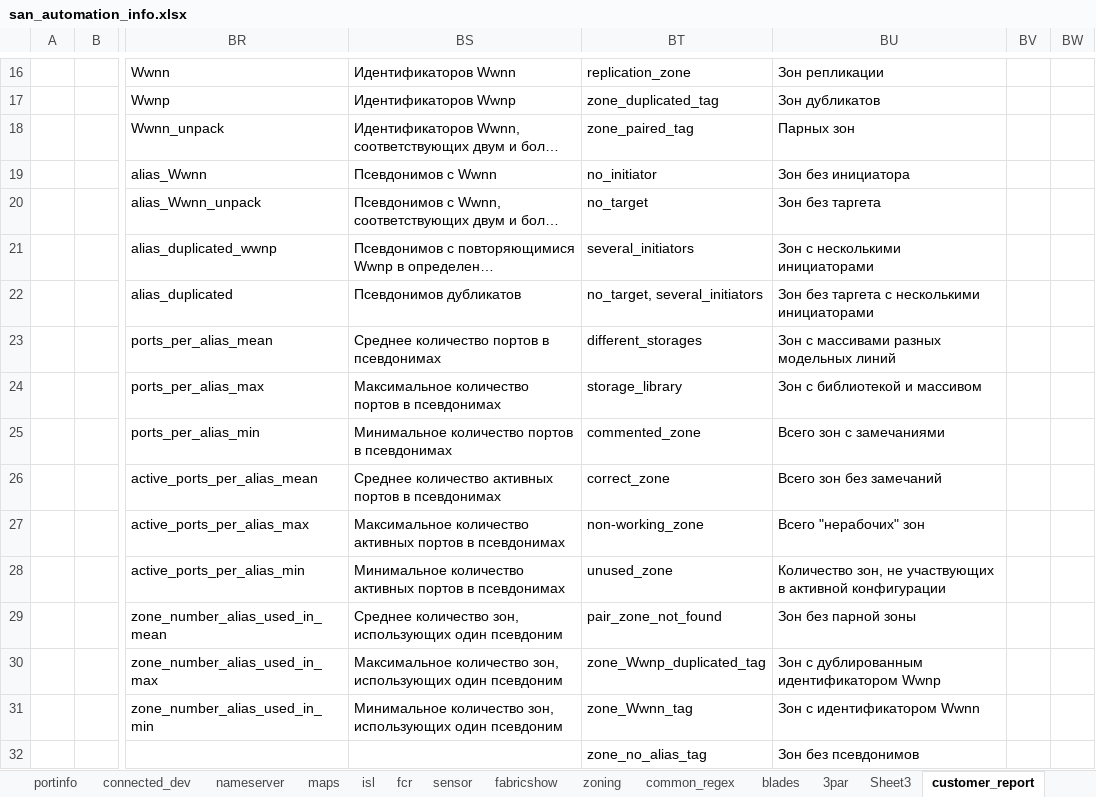
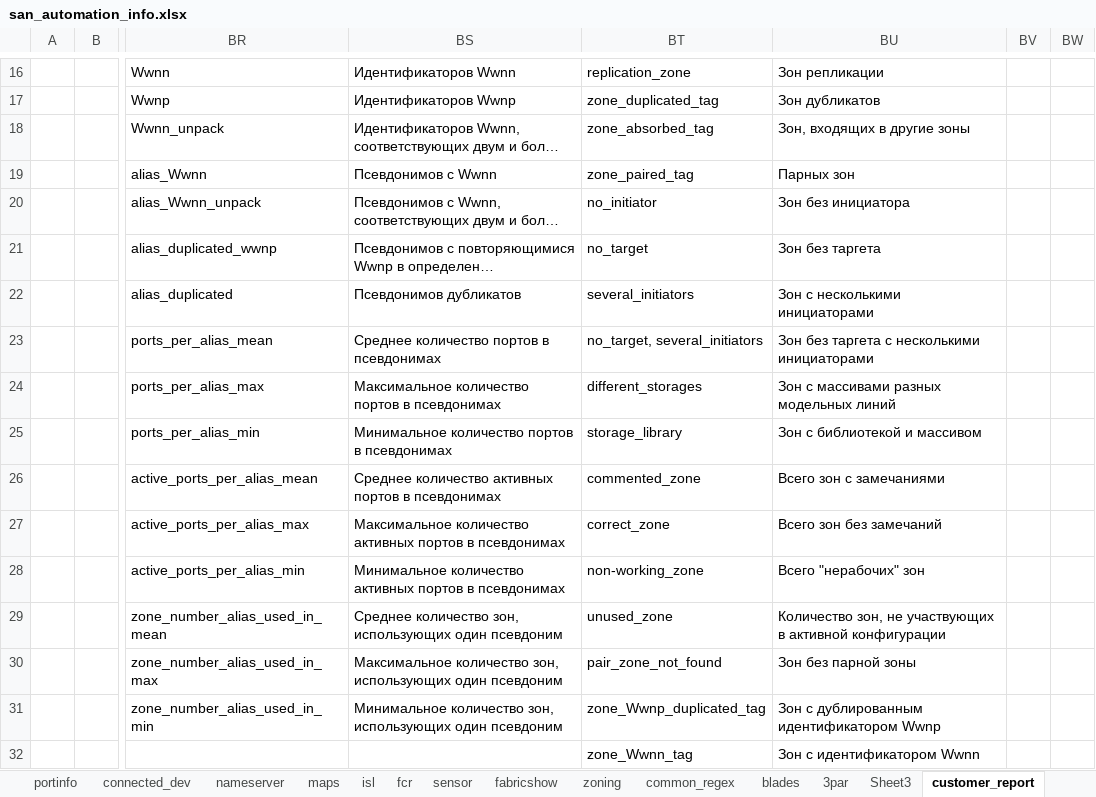
Before and after one commit to KonstantinAlxVlasenko/san_report_automation, an Excel workbook: san_automation_info.xlsx, sheet customer_report, drawn as a sheet; only a part is shown, gaps mark what is left out; long unchanged cells end in …; values as stored, in another font and other column widths than the file's, no borders; the diff covers the shown part only; the diff names each change by its address in the sheet, - before the commit and + after, or states it on an @@ line.

Commit message:
absorbed zones verification

```diff
--- a/san_automation_info.xlsx (sheet customer_report)
+++ b/san_automation_info.xlsx (sheet customer_report)
-BT18: zone_paired_tag
+BT18: zone_absorbed_tag
-BU18: Парных зон
+BU18: Зон, входящих в другие зоны
-BT19: no_initiator
+BT19: zone_paired_tag
-BU19: Зон без инициатора
+BU19: Парных зон
-BT20: no_target
+BT20: no_initiator
-BU20: Зон без таргета
+BU20: Зон без инициатора
-BT21: several_initiators
+BT21: no_target
-BU21: Зон с несколькими инициаторами
+BU21: Зон без таргета
-BT22: no_target, several_initiators
+BT22: several_initiators
-BU22: Зон без таргета c несколькими инициаторами
+BU22: Зон с несколькими инициаторами
-BT23: different_storages
+BT23: no_target, several_initiators
-BU23: Зон с массивами разных модельных линий
+BU23: Зон без таргета c несколькими инициаторами
-BT24: storage_library
+BT24: different_storages
-BU24: Зон с библиотекой и массивом
+BU24: Зон с массивами разных модельных линий
-BT25: commented_zone
+BT25: storage_library
-BU25: Всего зон с замечаниями
+BU25: Зон с библиотекой и массивом
-BT26: correct_zone
+BT26: commented_zone
-BU26: Всего зон без замечаний
+BU26: Всего зон с замечаниями
-BT27: non-working_zone
+BT27: correct_zone
-BU27: Всего "нерабочих" зон
+BU27: Всего зон без замечаний
-BT28: unused_zone
+BT28: non-working_zone
-BU28: Количество зон, не участвующих в активной конфигурации
+BU28: Всего "нерабочих" зон
-BT29: pair_zone_not_found
+BT29: unused_zone
-BU29: Зон без парной зоны
+BU29: Количество зон, не участвующих в активной конфигурации
-BT30: zone_Wwnp_duplicated_tag
+BT30: pair_zone_not_found
-BU30: Зон с дублированным идентификатором Wwnp
+BU30: Зон без парной зоны
-BT31: zone_Wwnn_tag
+BT31: zone_Wwnp_duplicated_tag
-BU31: Зон с идентификатором Wwnn
+BU31: Зон с дублированным идентификатором Wwnp
-BT32: zone_no_alias_tag
+BT32: zone_Wwnn_tag
-BU32: Зон без псевдонимов
+BU32: Зон с идентификатором Wwnn
```
Also changed, not shown: 68 edited cells elsewhere in this sheet, report_info.xlsx, 5 other files.
